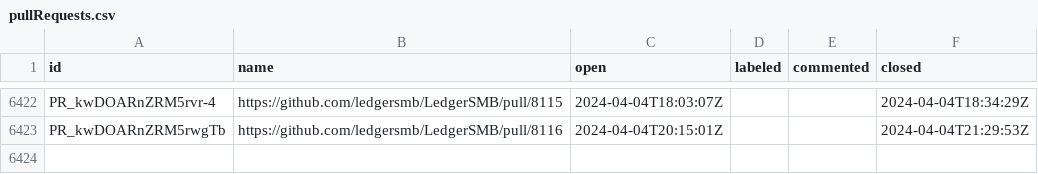
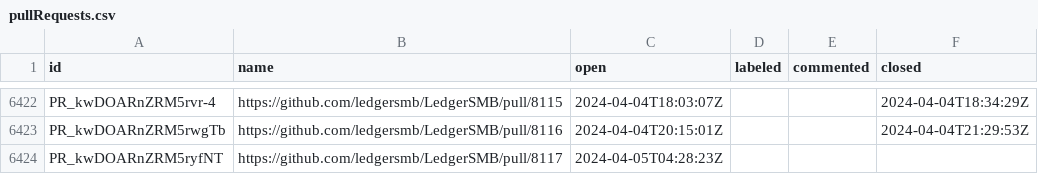
Before and after one commit to ledgersmb/ledgersmb-oselvar, a CSV file: data/ledgersmb/LedgerSMB/pullRequests.csv, drawn as a sheet; only a part is shown, gaps mark what is left out; the diff names each change by its address in the sheet, - before the commit and + after, or states it on an @@ line.

```diff
--- a/data/ledgersmb/LedgerSMB/pullRequests.csv
+++ b/data/ledgersmb/LedgerSMB/pullRequests.csv
+row 6424: PR_kwDOARnZRM5ryfNT | https://github.com/ledgersmb/LedgerSMB/pull/8117 | 2024-04-05T04:28:23Z
```
